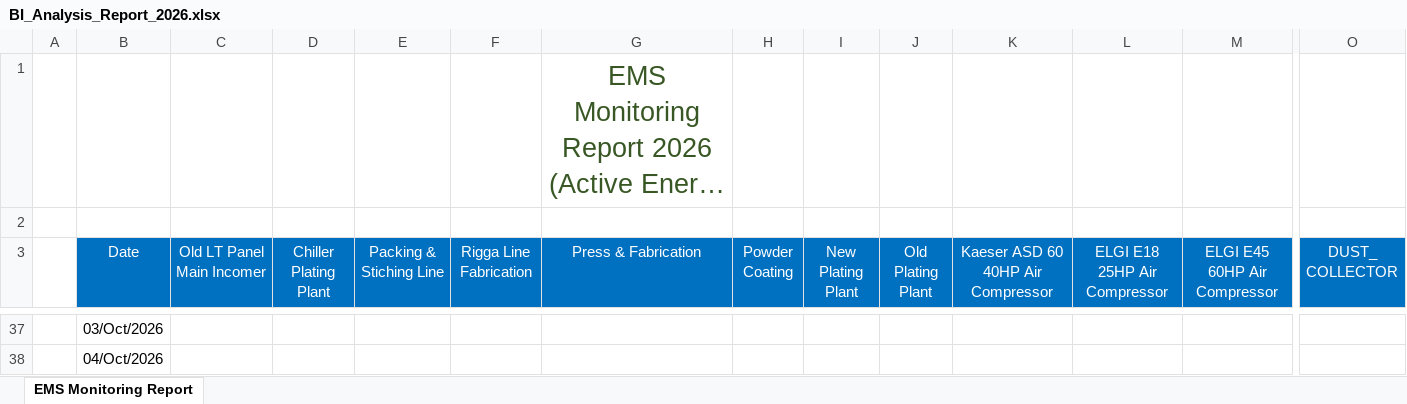
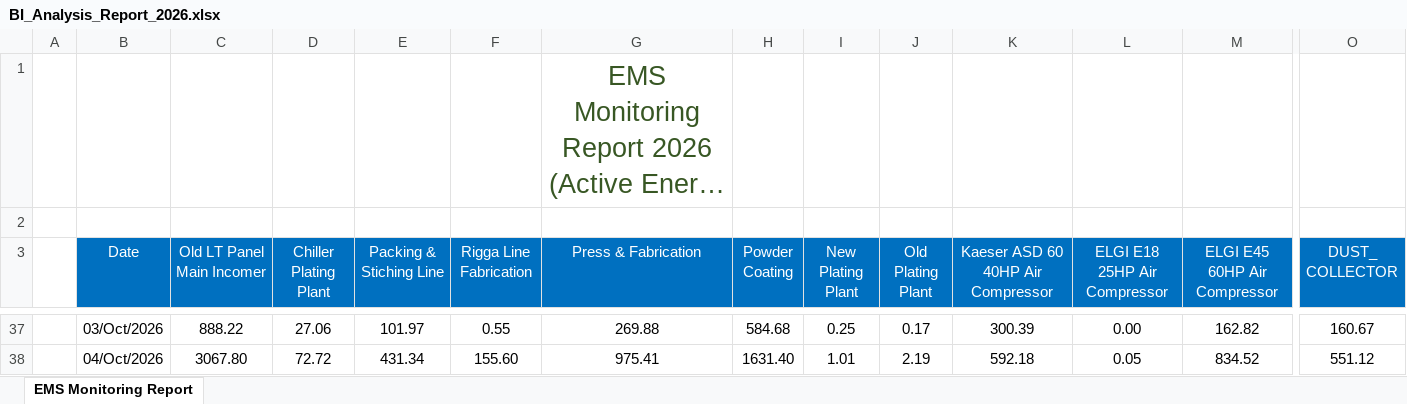
Before and after one commit to MrigankoSarkar/Energy_Automation-SAVERA, an Excel workbook: BI_Analysis_Report_2026.xlsx, sheet EMS Monitoring Report, drawn as a sheet; only a part is shown, gaps mark what is left out; long unchanged cells end in …; values as stored, in another font and other column widths than the file's, no borders; the diff covers the shown part only; the diff names each change by its address in the sheet, - before the commit and + after, or states it on an @@ line.

```diff
--- a/BI_Analysis_Report_2026.xlsx (sheet EMS Monitoring Report)
+++ b/BI_Analysis_Report_2026.xlsx (sheet EMS Monitoring Report)
-C37 (Old LT Panel Main Incomer): (empty)
+C37 (Old LT Panel Main Incomer): 888.22
-D37 (Chiller Plating Plant): (empty)
+D37 (Chiller Plating Plant): 27.06
-E37 (Packing & Stiching Line): (empty)
+E37 (Packing & Stiching Line): 101.97
-F37 (Rigga Line Fabrication): (empty)
+F37 (Rigga Line Fabrication): 0.55
-G37 (Press & Fabrication): (empty)
+G37 (Press & Fabrication): 269.88
-H37 (Powder Coating): (empty)
+H37 (Powder Coating): 584.68
-I37 (New Plating Plant): (empty)
+I37 (New Plating Plant): 0.25
-J37 (Old Plating Plant): (empty)
+J37 (Old Plating Plant): 0.17
-K37: (empty)
+K37: 300.39
-L37 (ELGI E18 25HP Air Compressor): (empty)
+L37 (ELGI E18 25HP Air Compressor): 0.00
-M37 (ELGI E45 60HP Air Compressor): (empty)
+M37 (ELGI E45 60HP Air Compressor): 162.82
-O37 (DUST_ COLLECTOR): (empty)
+O37 (DUST_ COLLECTOR): 160.67
-C38 (Old LT Panel Main Incomer): (empty)
+C38 (Old LT Panel Main Incomer): 3067.80
-D38 (Chiller Plating Plant): (empty)
+D38 (Chiller Plating Plant): 72.72
-E38 (Packing & Stiching Line): (empty)
+E38 (Packing & Stiching Line): 431.34
-F38 (Rigga Line Fabrication): (empty)
+F38 (Rigga Line Fabrication): 155.60
-G38 (Press & Fabrication): (empty)
+G38 (Press & Fabrication): 975.41
-H38 (Powder Coating): (empty)
+H38 (Powder Coating): 1631.40
-I38 (New Plating Plant): (empty)
+I38 (New Plating Plant): 1.01
-J38 (Old Plating Plant): (empty)
+J38 (Old Plating Plant): 2.19
-K38: (empty)
+K38: 592.18
-L38 (ELGI E18 25HP Air Compressor): (empty)
+L38 (ELGI E18 25HP Air Compressor): 0.05
-M38 (ELGI E45 60HP Air Compressor): (empty)
+M38 (ELGI E45 60HP Air Compressor): 834.52
-O38 (DUST_ COLLECTOR): (empty)
+O38 (DUST_ COLLECTOR): 551.12
```
Also changed, not shown: 311 edited cells elsewhere in this sheet.
